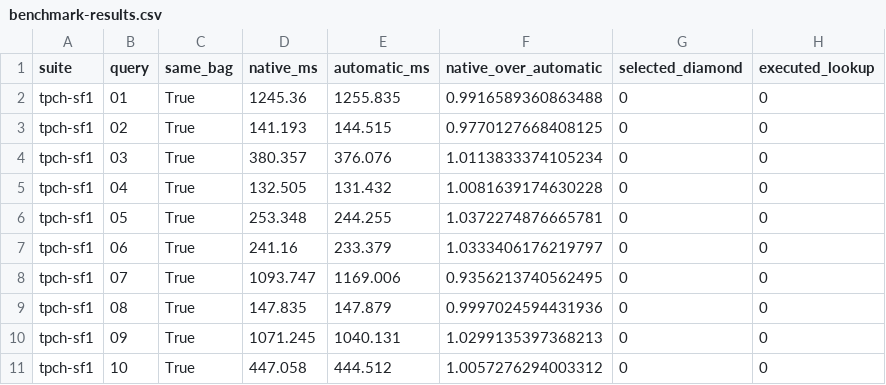
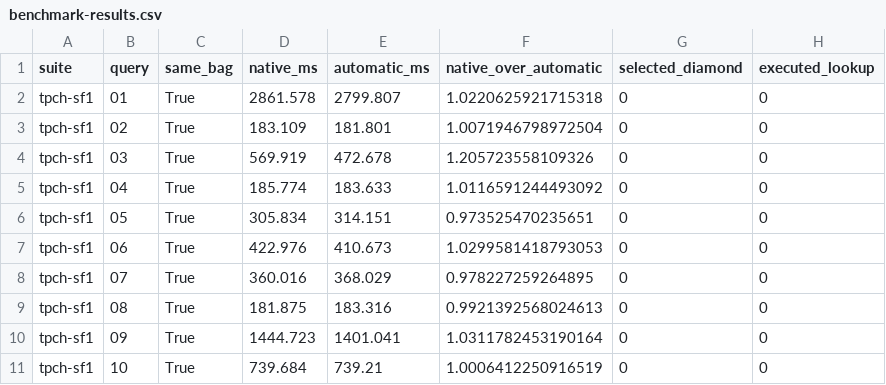
Before and after one commit to Raj-Harshit23/postgres-diamond-hard-join, a CSV file: scripts/diamond-pg/benchmark-results.csv, drawn as a sheet; only a part is shown; the diff covers the shown part only; the diff names each change by its address in the sheet, - before the commit and + after, or states it on an @@ line.

Commit message:
diamond-pg: add reproducible benchmark entry points

```diff
--- a/scripts/diamond-pg/benchmark-results.csv
+++ b/scripts/diamond-pg/benchmark-results.csv
-D2 (native_ms): 1245.36
+D2 (native_ms): 2861.578
-E2 (automatic_ms): 1255.835
+E2 (automatic_ms): 2799.807
-F2 (native_over_automatic): 0.9916589360863488
+F2 (native_over_automatic): 1.0220625921715318
-D3 (native_ms): 141.193
+D3 (native_ms): 183.109
-E3 (automatic_ms): 144.515
+E3 (automatic_ms): 181.801
-F3 (native_over_automatic): 0.9770127668408125
+F3 (native_over_automatic): 1.0071946798972504
-D4 (native_ms): 380.357
+D4 (native_ms): 569.919
-E4 (automatic_ms): 376.076
+E4 (automatic_ms): 472.678
-F4 (native_over_automatic): 1.0113833374105234
+F4 (native_over_automatic): 1.205723558109326
-D5 (native_ms): 132.505
+D5 (native_ms): 185.774
-E5 (automatic_ms): 131.432
+E5 (automatic_ms): 183.633
-F5 (native_over_automatic): 1.0081639174630228
+F5 (native_over_automatic): 1.0116591244493092
-D6 (native_ms): 253.348
+D6 (native_ms): 305.834
-E6 (automatic_ms): 244.255
+E6 (automatic_ms): 314.151
-F6 (native_over_automatic): 1.0372274876665781
+F6 (native_over_automatic): 0.973525470235651
-D7 (native_ms): 241.16
+D7 (native_ms): 422.976
-E7 (automatic_ms): 233.379
+E7 (automatic_ms): 410.673
-F7 (native_over_automatic): 1.0333406176219797
+F7 (native_over_automatic): 1.0299581418793053
-D8 (native_ms): 1093.747
+D8 (native_ms): 360.016
-E8 (automatic_ms): 1169.006
+E8 (automatic_ms): 368.029
-F8 (native_over_automatic): 0.9356213740562495
+F8 (native_over_automatic): 0.978227259264895
-D9 (native_ms): 147.835
+D9 (native_ms): 181.875
-E9 (automatic_ms): 147.879
+E9 (automatic_ms): 183.316
-F9 (native_over_automatic): 0.9997024594431936
+F9 (native_over_automatic): 0.9921392568024613
-D10 (native_ms): 1071.245
+D10 (native_ms): 1444.723
-E10 (automatic_ms): 1040.131
+E10 (automatic_ms): 1401.041
-F10 (native_over_automatic): 1.0299135397368213
+F10 (native_over_automatic): 1.0311782453190164
-D11 (native_ms): 447.058
+D11 (native_ms): 739.684
-E11 (automatic_ms): 444.512
+E11 (automatic_ms): 739.21
-F11 (native_over_automatic): 1.0057276294003312
+F11 (native_over_automatic): 1.0006412250916519
```
Also changed, not shown: 36 edited cells elsewhere in this file, 10 other files.
